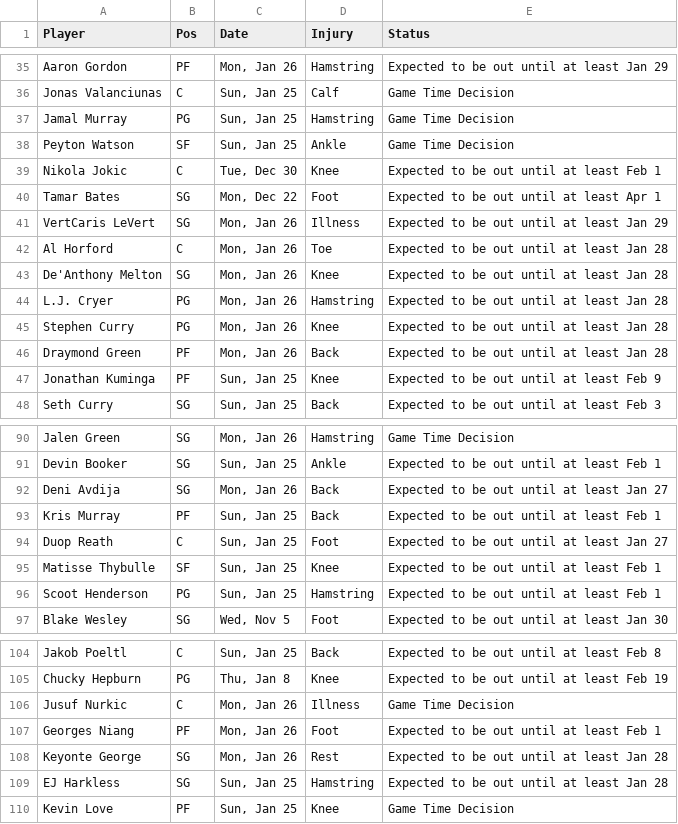
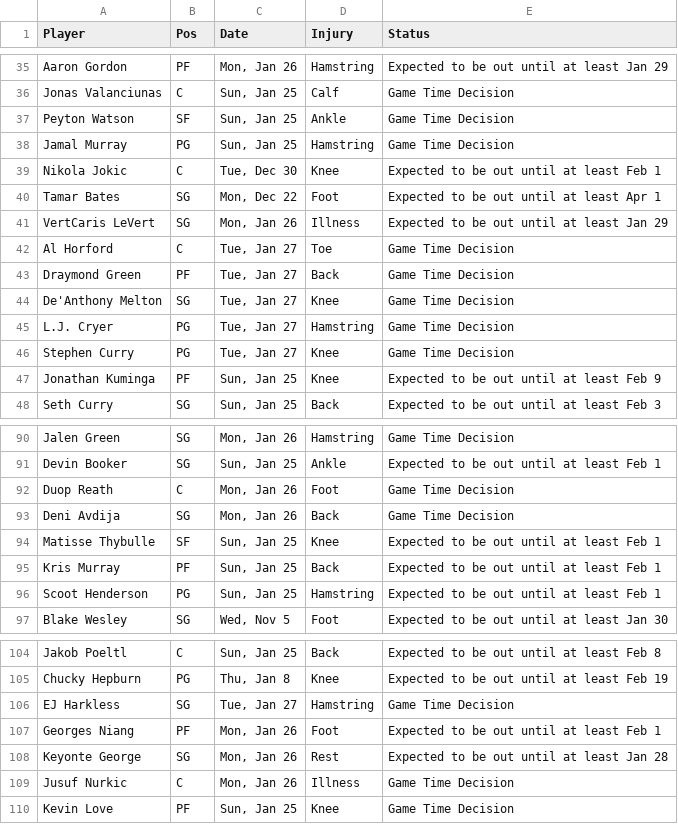
Before and after one commit to Krishna1644/nba-predictor, a CSV file: injuries.csv, drawn as a sheet; only a part is shown, gaps mark what is left out; the diff covers the shown part only.

```diff
--- a/injuries.csv
+++ b/injuries.csv
@@ -36,4 +36,4 @@ Aaron Gordon,PF,"Mon, Jan 26",Hamstring,Expected to be out until at least Jan 29
 Jonas Valanciunas,C,"Sun, Jan 25",Calf,Game Time Decision
+Peyton Watson,SF,"Sun, Jan 25",Ankle,Game Time Decision
 Jamal Murray,PG,"Sun, Jan 25",Hamstring,Game Time Decision
-Peyton Watson,SF,"Sun, Jan 25",Ankle,Game Time Decision
 Nikola Jokic,C,"Tue, Dec 30",Knee,Expected to be out until at least Feb 1
@@ -41,7 +41,7 @@ Tamar Bates,SG,"Mon, Dec 22",Foot,Expected to be out until at least Apr 1
 VertCaris LeVert,SG,"Mon, Jan 26",Illness,Expected to be out until at least Jan 29
-Al Horford,C,"Mon, Jan 26",Toe,Expected to be out until at least Jan 28
-De'Anthony Melton,SG,"Mon, Jan 26",Knee,Expected to be out until at least Jan 28
-L.J. Cryer,PG,"Mon, Jan 26",Hamstring,Expected to be out until at least Jan 28
-Stephen Curry,PG,"Mon, Jan 26",Knee,Expected to be out until at least Jan 28
-Draymond Green,PF,"Mon, Jan 26",Back,Expected to be out until at least Jan 28
+Al Horford,C,"Tue, Jan 27",Toe,Game Time Decision
+Draymond Green,PF,"Tue, Jan 27",Back,Game Time Decision
+De'Anthony Melton,SG,"Tue, Jan 27",Knee,Game Time Decision
+L.J. Cryer,PG,"Tue, Jan 27",Hamstring,Game Time Decision
+Stephen Curry,PG,"Tue, Jan 27",Knee,Game Time Decision
 Jonathan Kuminga,PF,"Sun, Jan 25",Knee,Expected to be out until at least Feb 9
@@ -91,6 +91,6 @@ Jalen Green,SG,"Mon, Jan 26",Hamstring,Game Time Decision
 Devin Booker,SG,"Sun, Jan 25",Ankle,Expected to be out until at least Feb 1
-Deni Avdija,SG,"Mon, Jan 26",Back,Expected to be out until at least Jan 27
+Duop Reath,C,"Mon, Jan 26",Foot,Game Time Decision
+Deni Avdija,SG,"Mon, Jan 26",Back,Game Time Decision
+Matisse Thybulle,SF,"Sun, Jan 25",Knee,Expected to be out until at least Feb 1
 Kris Murray,PF,"Sun, Jan 25",Back,Expected to be out until at least Feb 1
-Duop Reath,C,"Sun, Jan 25",Foot,Expected to be out until at least Jan 27
-Matisse Thybulle,SF,"Sun, Jan 25",Knee,Expected to be out until at least Feb 1
 Scoot Henderson,PG,"Sun, Jan 25",Hamstring,Expected to be out until at least Feb 1
@@ -105,6 +105,6 @@ Jakob Poeltl,C,"Sun, Jan 25",Back,Expected to be out until at least Feb 8
 Chucky Hepburn,PG,"Thu, Jan 8",Knee,Expected to be out until at least Feb 19
-Jusuf Nurkic,C,"Mon, Jan 26",Illness,Game Time Decision
+EJ Harkless,SG,"Tue, Jan 27",Hamstring,Game Time Decision
 Georges Niang,PF,"Mon, Jan 26",Foot,Expected to be out until at least Feb 1
 Keyonte George,SG,"Mon, Jan 26",Rest,Expected to be out until at least Jan 28
-EJ Harkless,SG,"Sun, Jan 25",Hamstring,Expected to be out until at least Jan 28
+Jusuf Nurkic,C,"Mon, Jan 26",Illness,Game Time Decision
 Kevin Love,PF,"Sun, Jan 25",Knee,Game Time Decision
```
Also changed, not shown: 1 added row, 1 removed row, 7 moved rows and 14 edited cells elsewhere in this file, todays_games.csv, todays_rosters.csv, 12 other files.
